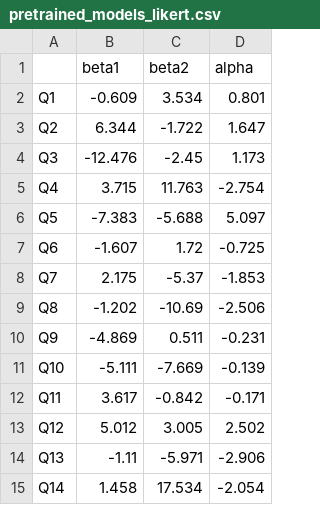
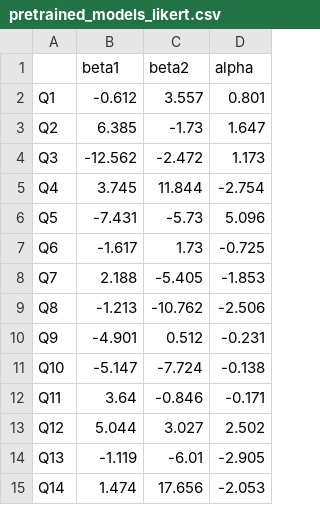
Before and after one commit to fsvbach/IXPLORE, a CSV file: data/pretrained_models_likert.csv, drawn as a sheet; only a part is shown; the diff covers the shown part only.

```diff
--- a/data/pretrained_models_likert.csv
+++ b/data/pretrained_models_likert.csv
@@ -1,15 +1,15 @@
 ,beta1,beta2,alpha
-Q1,-0.609,3.534,0.801
-Q2,6.344,-1.722,1.647
-Q3,-12.476,-2.45,1.173
-Q4,3.715,11.763,-2.754
-Q5,-7.383,-5.688,5.097
-Q6,-1.607,1.72,-0.725
-Q7,2.175,-5.37,-1.853
-Q8,-1.202,-10.69,-2.506
-Q9,-4.869,0.511,-0.231
-Q10,-5.111,-7.669,-0.139
-Q11,3.617,-0.842,-0.171
-Q12,5.012,3.005,2.502
-Q13,-1.11,-5.971,-2.906
-Q14,1.458,17.534,-2.054
+Q1,-0.612,3.557,0.801
+Q2,6.385,-1.73,1.647
+Q3,-12.562,-2.472,1.173
+Q4,3.745,11.844,-2.754
+Q5,-7.431,-5.73,5.096
+Q6,-1.617,1.73,-0.725
+Q7,2.188,-5.405,-1.853
+Q8,-1.213,-10.762,-2.506
+Q9,-4.901,0.512,-0.231
+Q10,-5.147,-7.724,-0.138
+Q11,3.64,-0.846,-0.171
+Q12,5.044,3.027,2.502
+Q13,-1.119,-6.01,-2.905
+Q14,1.474,17.656,-2.053
```
Also changed, not shown: 129 edited cells elsewhere in this file, data/pretrained_embedding_likert.csv, 10 other files.
